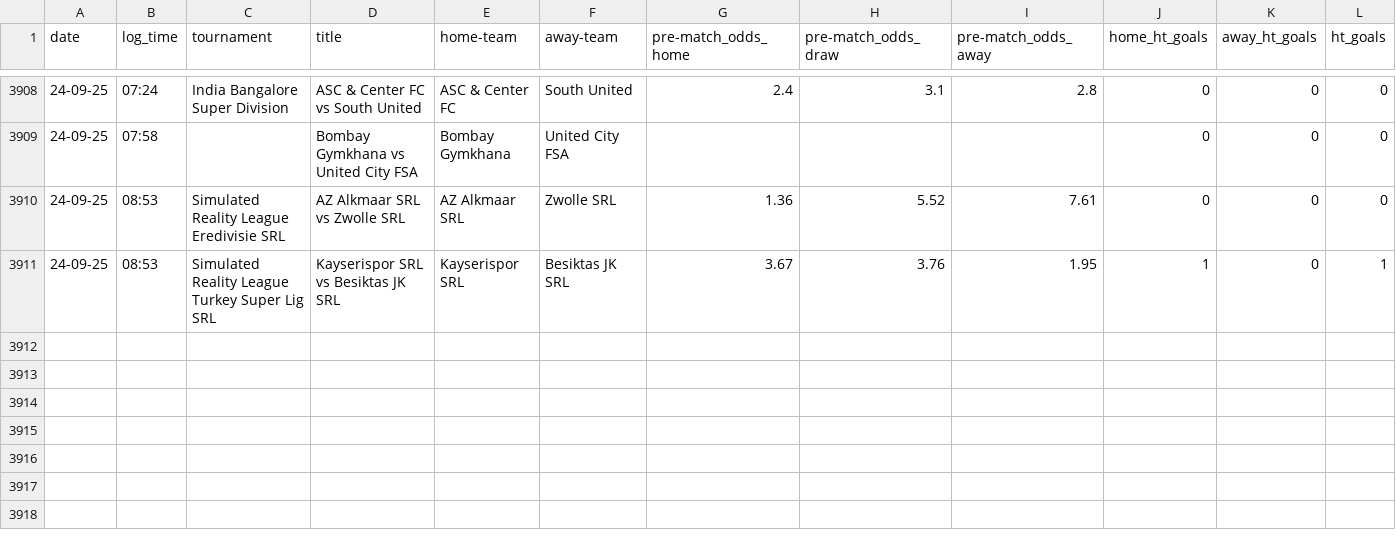
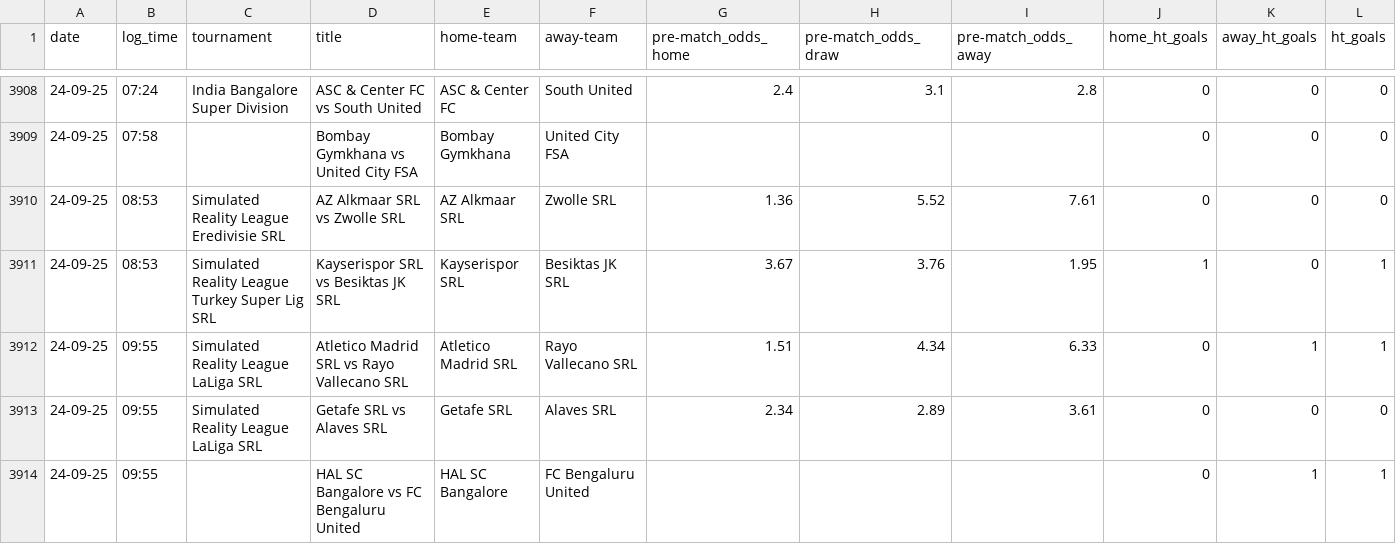
Before and after one commit to tomisile/atom, a CSV file: remote_alerts_log.csv, drawn as a sheet; only a part is shown, gaps mark what is left out; the diff names each change by its address in the sheet, - before the commit and + after, or states it on an @@ line.

```diff
--- a/remote_alerts_log.csv
+++ b/remote_alerts_log.csv
+row 3912: 24-09-25 | 09:55 | Simulated Reality League LaLiga SRL | Atletico Madrid SRL vs Rayo Vallecano SRL | Atletico Madrid SRL | Rayo Vallecano SRL | 1.51 | 4.34 | 6.33 | 0 | 1 | 1
+row 3913: 24-09-25 | 09:55 | Simulated Reality League LaLiga SRL | Getafe SRL vs Alaves SRL | Getafe SRL | Alaves SRL | 2.34 | 2.89 | 3.61 | 0 | 0 | 0
+row 3914: 24-09-25 | 09:55 |  | HAL SC Bangalore vs FC Bengaluru United | HAL SC Bangalore | FC Bengaluru United |  |  |  | 0 | 1 | 1
```
